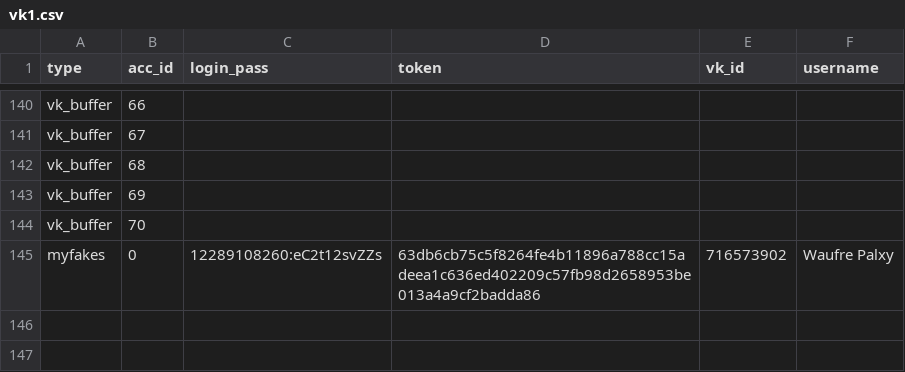
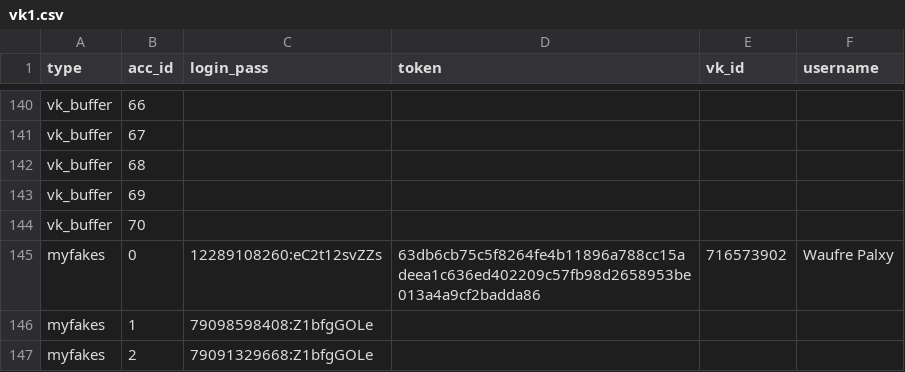
Before and after one commit to colorfulpaintofapriltoday/data, a CSV file: vk1.csv, drawn as a sheet; only a part is shown, gaps mark what is left out; the diff names each change by its address in the sheet, - before the commit and + after, or states it on an @@ line.

Commit message:
Update vk1.csv

```diff
--- a/vk1.csv
+++ b/vk1.csv
+row 146: myfakes | 1 | 79098598408:Z1bfgGOLe
+row 147: myfakes | 2 | 79091329668:Z1bfgGOLe
```
